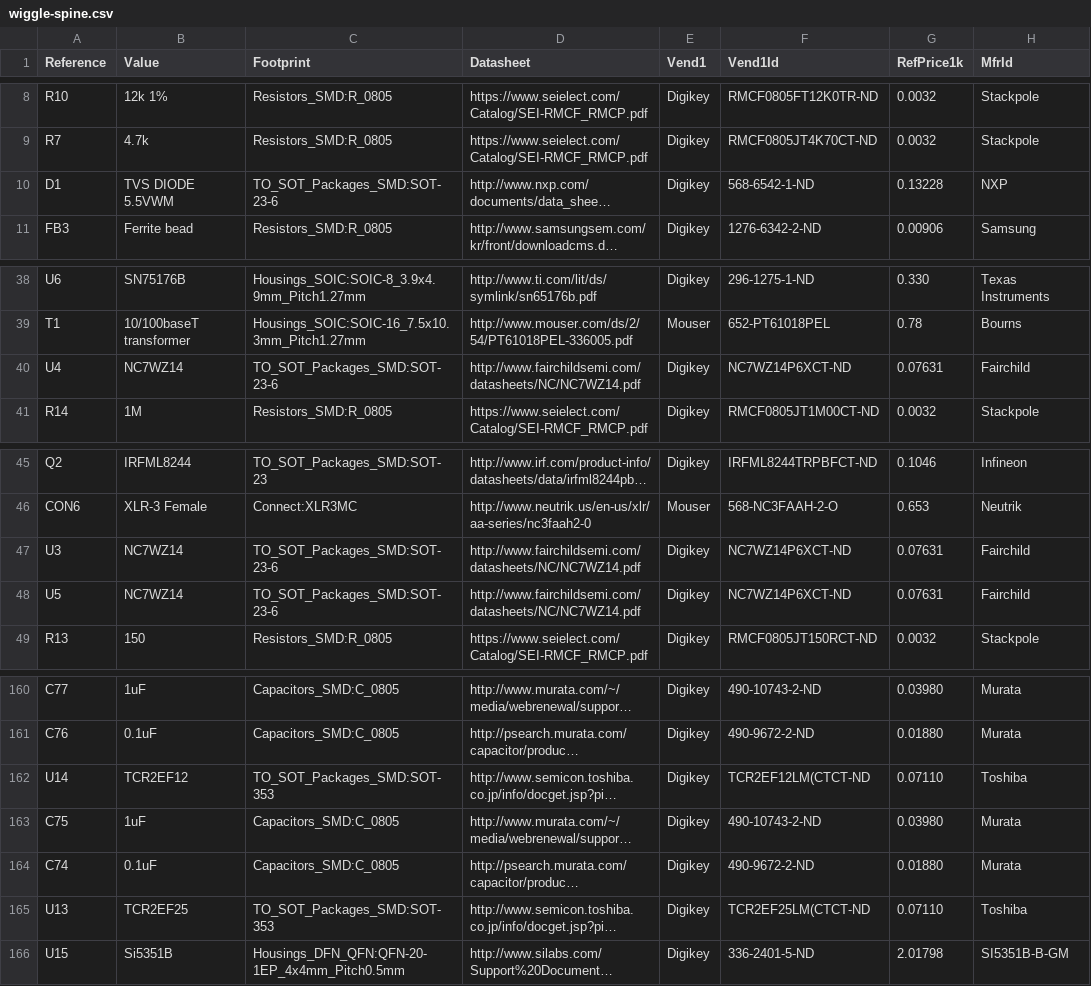
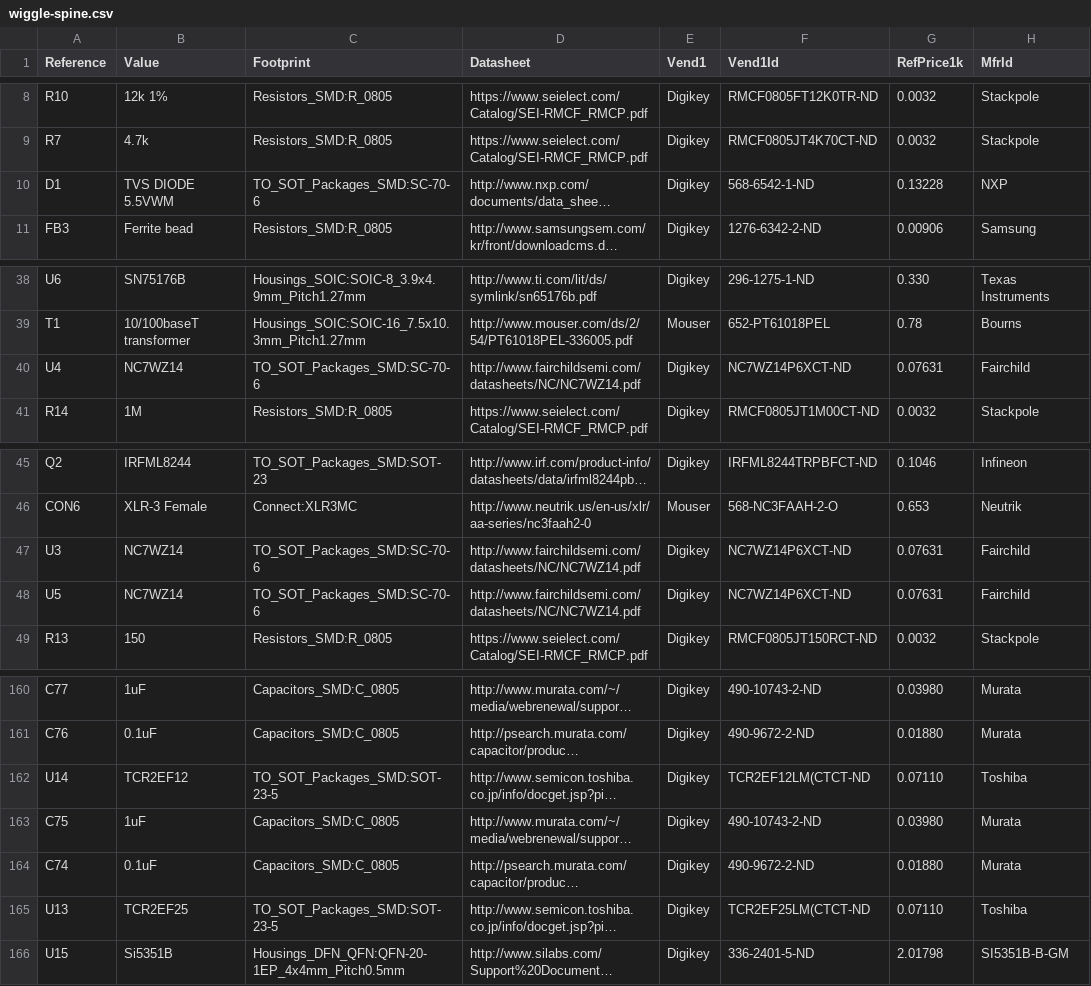
Before and after one commit to Bei-er/wiggle-spine, a CSV file: boards/spine/wiggle-spine.csv, drawn as a sheet; only a part is shown, gaps mark what is left out; long unchanged cells end in …; the diff names each change by its address in the sheet, - before the commit and + after, or states it on an @@ line.

Commit message:
Fix some 6-pin packages
I had several of these mislabeled as SOT23-6, but there are no SOT23-6 parts here. The LDOs are SOT23-5, and the others (TVS diode array and inverters) are in the smaller SC-88 package.

```diff
--- a/boards/spine/wiggle-spine.csv
+++ b/boards/spine/wiggle-spine.csv
-C10 (Footprint): TO_SOT_Packages_SMD:SOT-23-6
+C10 (Footprint): TO_SOT_Packages_SMD:SC-70-6
-C40 (Footprint): TO_SOT_Packages_SMD:SOT-23-6
+C40 (Footprint): TO_SOT_Packages_SMD:SC-70-6
-C47:C48 (Footprint): TO_SOT_Packages_SMD:SOT-23-6
+C47:C48 (Footprint): TO_SOT_Packages_SMD:SC-70-6
-C162 (Footprint): TO_SOT_Packages_SMD:SOT-353
+C162 (Footprint): TO_SOT_Packages_SMD:SOT-23-5
-C165 (Footprint): TO_SOT_Packages_SMD:SOT-353
+C165 (Footprint): TO_SOT_Packages_SMD:SOT-23-5
```
Also changed, not shown: 15 other files.
